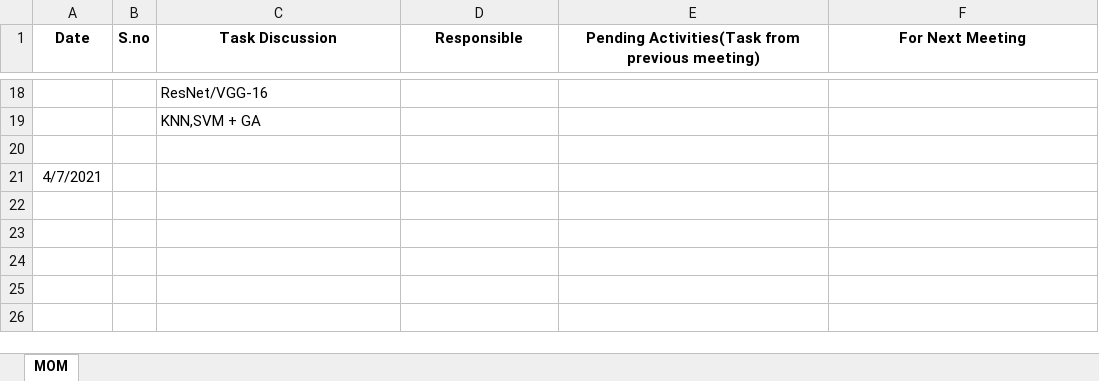
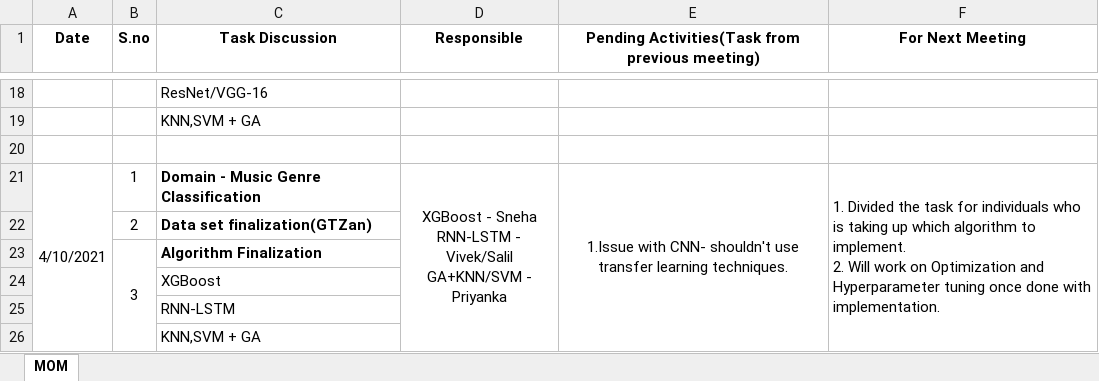
Before and after one commit to Priya-26-11/Algorithms, an Excel workbook: MOM/Minutes of Meetings.xlsx, sheet MOM, drawn as a sheet; only a part is shown, gaps mark what is left out; values as stored, in another font and other column widths than the file's, no borders; removed rows and columns are numbered as before the commit, all else as after; ↵ is a line break in a cell; the diff names each change by its address in the sheet, - before the commit and + after, or states it on an @@ line.

Commit message:
Update Minutes of Meetings.xlsx
10th April MOM

```diff
--- a/MOM/Minutes of Meetings.xlsx (sheet MOM)
+++ b/MOM/Minutes of Meetings.xlsx (sheet MOM)
-row 21: 4/7/2021
+row 21: 4/10/2021 | 1 | Domain - Music Genre Classification | XGBoost - Sneha ↵ RNN-LSTM - Vivek/Salil ↵ GA+KNN/SVM - Priyanka | 1.Issue with CNN- shouldn't use transfer learning techniques. | 1. Divided the task for individuals who is taking up which algorithm to implement. ↵ 2. Will work on Optimization and Hyperparameter tuning once done with implementation.
+row 22:  | 2 | Data set finalization(GTZan)
+row 23:  | 3 | Algorithm Finalization
+row 24:  |  | XGBoost
+row 25:  |  | RNN-LSTM
+row 26:  |  | KNN,SVM + GA
```
